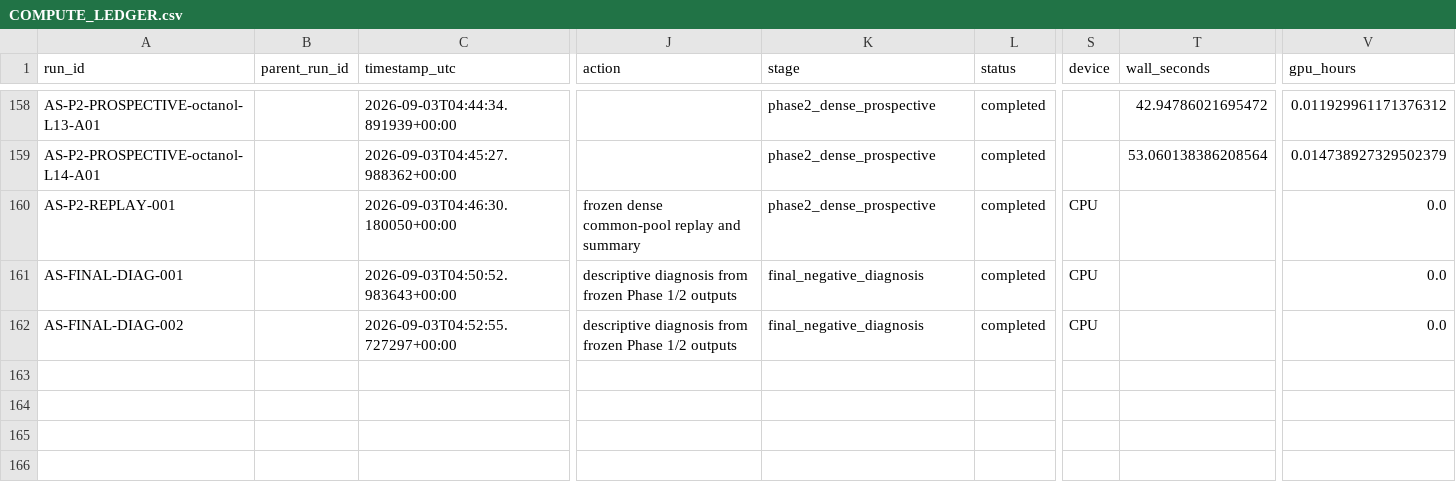
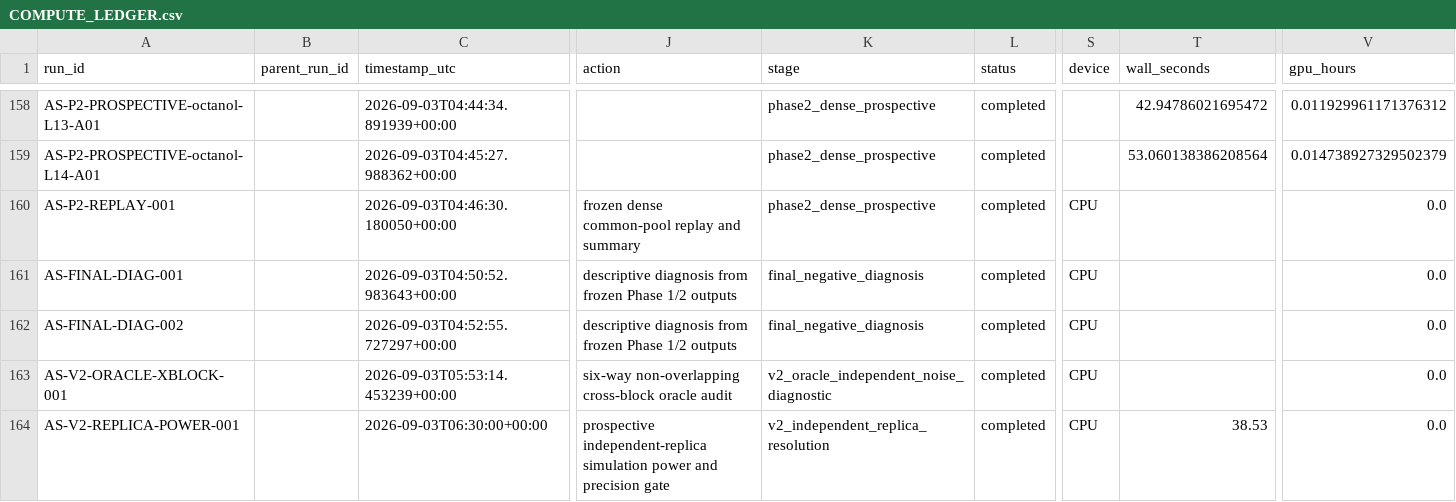
Before and after one commit to Scientific-Computing-Lab/SolvAI, a CSV file: active_solvai/runs/COMPUTE_LEDGER.csv, drawn as a sheet; only a part is shown, gaps mark what is left out; rows hold the shown columns only; the diff names each change by its address in the sheet, - before the commit and + after, or states it on an @@ line.

Commit message:
close independent-replica study at prospective power gate

```diff
--- a/active_solvai/runs/COMPUTE_LEDGER.csv
+++ b/active_solvai/runs/COMPUTE_LEDGER.csv
+row 163: AS-V2-ORACLE-XBLOCK-001 |  | 2026-09-03T05:53:14.453239+00:00 | six-way non-overlapping cross-block oracle audit | v2_oracle_independent_noise_diagnostic | completed | CPU |  | 0.0
+row 164: AS-V2-REPLICA-POWER-001 |  | 2026-09-03T06:30:00+00:00 | prospective independent-replica simulation power and precision gate | v2_independent_replica_resolution | completed | CPU | 38.53 | 0.0
```
Also changed, not shown: 20 other files.
